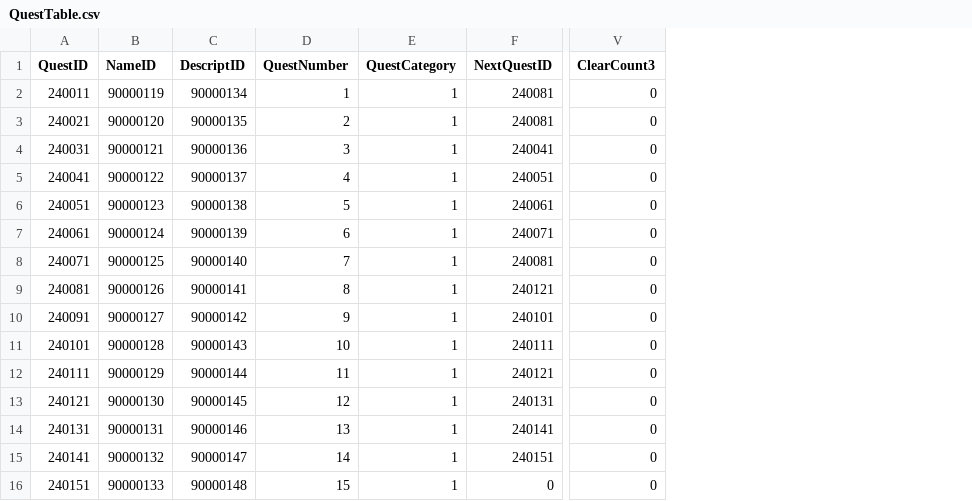
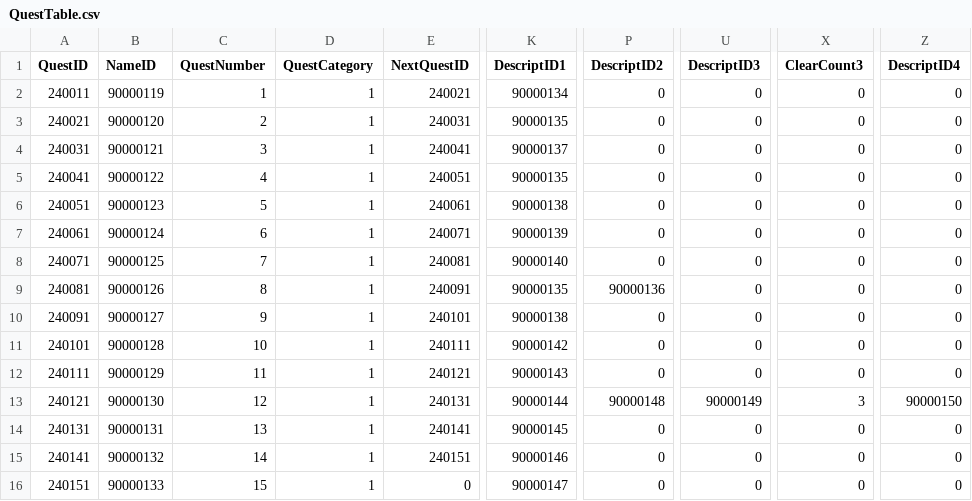
Before and after one commit to KDH1213/SurvivalProject, a CSV file: Assets/Resources/Tables/QuestTable.csv, drawn as a sheet; only a part is shown, gaps mark what is left out; removed rows and columns are numbered as before the commit, all else as after; the diff names each change by its address in the sheet, - before the commit and + after, or states it on an @@ line.

```diff
--- a/Assets/Resources/Tables/QuestTable.csv
+++ b/Assets/Resources/Tables/QuestTable.csv
-column C (DescriptID), rows 2-16: 90000134 | 90000135 | 90000136 | 90000137 | 90000138 | 90000139 | 90000140 | 90000141 | 90000142 | 90000143 | 90000144 | 90000145 | 90000146 | 90000147 | 90000148
+column K (DescriptID1), rows 2-16: 90000134 | 90000135 | 90000137 | 90000135 | 90000138 | 90000139 | 90000140 | 90000135 | 90000138 | 90000142 | 90000143 | 90000144 | 90000145 | 90000146 | 90000147
+column P (DescriptID2), rows 2-16: 0 | 0 | 0 | 0 | 0 | 0 | 0 | 90000136 | 0 | 0 | 0 | 90000148 | 0 | 0 | 0
+column U (DescriptID3), rows 2-16: 0 | 0 | 0 | 0 | 0 | 0 | 0 | 0 | 0 | 0 | 0 | 90000149 | 0 | 0 | 0
+column Z (DescriptID4), rows 2-16: 0 | 0 | 0 | 0 | 0 | 0 | 0 | 0 | 0 | 0 | 0 | 90000150 | 0 | 0 | 0
-E2 (NextQuestID): 240081
+E2 (NextQuestID): 240021
-E3 (NextQuestID): 240081
+E3 (NextQuestID): 240031
-E9 (NextQuestID): 240121
+E9 (NextQuestID): 240091
-X13 (ClearCount3): 0
+X13 (ClearCount3): 3
```
Also changed, not shown: Assets/Resources/Tables/StringTableKr.csv, 3 other files.
